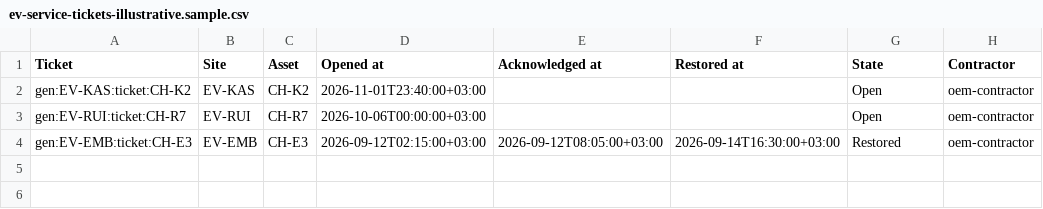
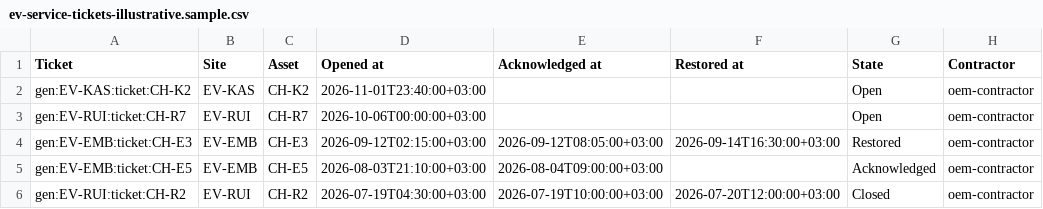
Before and after one commit to bineyame/AssetOpsV1, a CSV file: backend/conversions/profiles/ev-service-tickets-illustrative.sample.csv, drawn as a sheet.

```diff
--- a/backend/conversions/profiles/ev-service-tickets-illustrative.sample.csv
+++ b/backend/conversions/profiles/ev-service-tickets-illustrative.sample.csv
@@ -4 +4,3 @@ gen:EV-RUI:ticket:CH-R7,EV-RUI,CH-R7,2026-10-06T00:00:00+03:00,,,Open,oem-contra
 gen:EV-EMB:ticket:CH-E3,EV-EMB,CH-E3,2026-09-12T02:15:00+03:00,2026-09-12T08:05:00+03:00,2026-09-14T16:30:00+03:00,Restored,oem-contractor
+gen:EV-EMB:ticket:CH-E5,EV-EMB,CH-E5,2026-08-03T21:10:00+03:00,2026-08-04T09:00:00+03:00,,Acknowledged,oem-contractor
+gen:EV-RUI:ticket:CH-R2,EV-RUI,CH-R2,2026-07-19T04:30:00+03:00,2026-07-19T10:00:00+03:00,2026-07-20T12:00:00+03:00,Closed,oem-contractor
```
Also changed, not shown: backend/conversions/profiles/cold-storage-ledger-illustrative.sample.csv, backend/conversions/profiles/cold-storage-receipts-illustrative.sample.csv, 4 other files.
